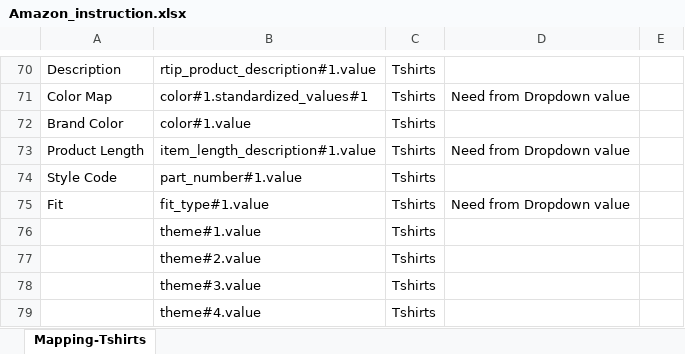
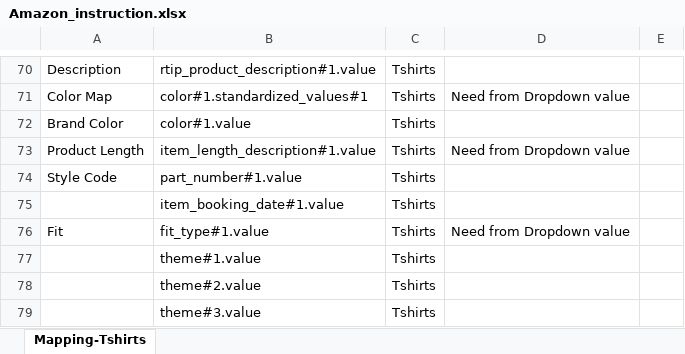
Before and after one commit to anmrahul-code/catalogue-automation, an Excel workbook: config/Amazon_instruction.xlsx, sheet Mapping-Tshirts, drawn as a sheet; only a part is shown, gaps mark what is left out; the shorter side is filled out with more unchanged rows; values as stored, in another font and other column widths than the file's, no borders; the diff names each change by its address in the sheet, - before the commit and + after, or states it on an @@ line.

Commit message:
Add files via upload

```diff
--- a/config/Amazon_instruction.xlsx (sheet Mapping-Tshirts)
+++ b/config/Amazon_instruction.xlsx (sheet Mapping-Tshirts)
+row 75:  | item_booking_date#1.value | Tshirts
```
